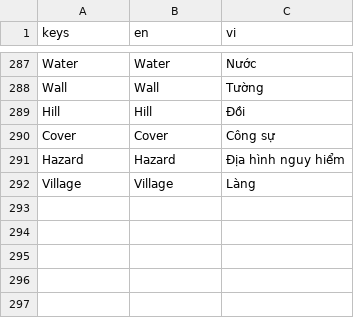
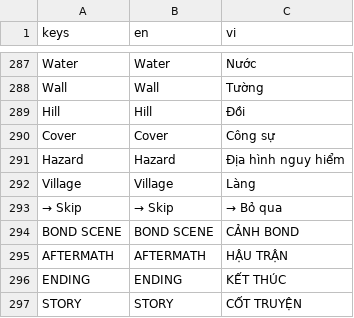
Before and after one commit to namtit2932k/project-x, a CSV file: data/i18n/strings.csv, drawn as a sheet; only a part is shown, gaps mark what is left out; the diff names each change by its address in the sheet, - before the commit and + after, or states it on an @@ line.

```diff
--- a/data/i18n/strings.csv
+++ b/data/i18n/strings.csv
+row 293: → Skip | → Skip | → Bỏ qua
+row 294: BOND SCENE | BOND SCENE | CẢNH BOND
+row 295: AFTERMATH | AFTERMATH | HẬU TRẬN
+row 296: ENDING | ENDING | KẾT THÚC
+row 297: STORY | STORY | CỐT TRUYỆN
```
Also changed, not shown: 5 other files.
